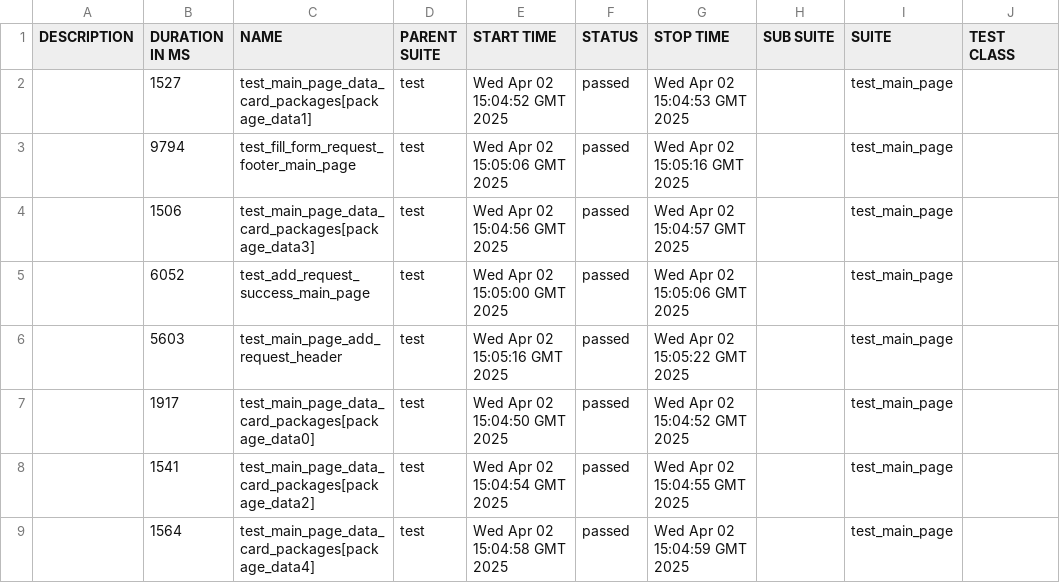
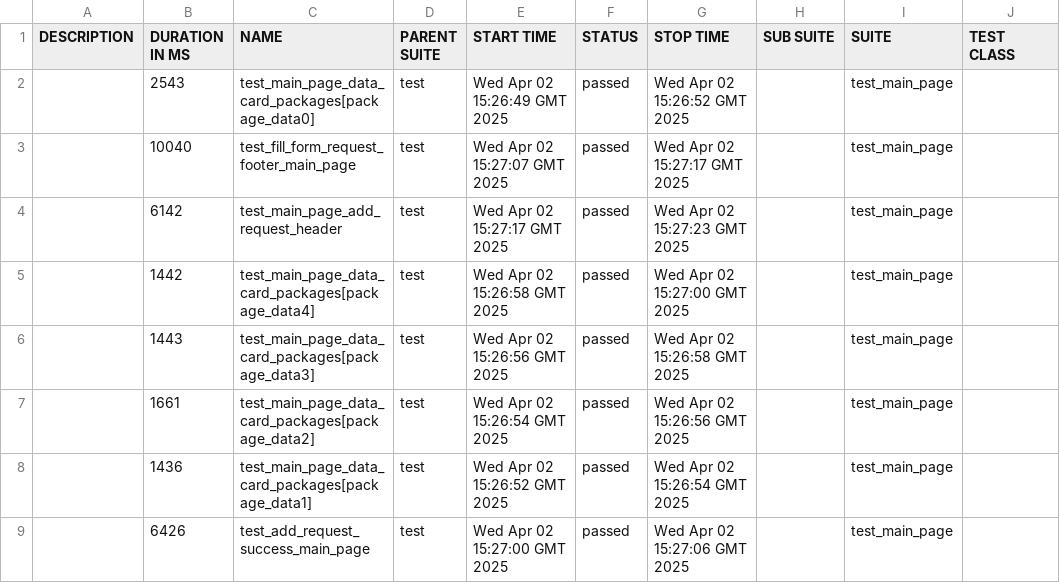
Before and after one commit to achernecova/godevPreprod, a CSV file: data/suites.csv, drawn as a sheet; only a part is shown; the diff names each change by its address in the sheet, - before the commit and + after, or states it on an @@ line.

```diff
--- a/data/suites.csv
+++ b/data/suites.csv
-B2 (DURATION IN MS): 1527
+B2 (DURATION IN MS): 2543
-C2 (NAME): test_main_page_data_card_packages[package_data1]
+C2 (NAME): test_main_page_data_card_packages[package_data0]
-E2 (START TIME): Wed Apr 02 15:04:52 GMT 2025
+E2 (START TIME): Wed Apr 02 15:26:49 GMT 2025
-G2 (STOP TIME): Wed Apr 02 15:04:53 GMT 2025
+G2 (STOP TIME): Wed Apr 02 15:26:52 GMT 2025
-B3 (DURATION IN MS): 9794
+B3 (DURATION IN MS): 10040
-E3 (START TIME): Wed Apr 02 15:05:06 GMT 2025
+E3 (START TIME): Wed Apr 02 15:27:07 GMT 2025
-G3 (STOP TIME): Wed Apr 02 15:05:16 GMT 2025
+G3 (STOP TIME): Wed Apr 02 15:27:17 GMT 2025
-B4 (DURATION IN MS): 1506
+B4 (DURATION IN MS): 6142
-C4 (NAME): test_main_page_data_card_packages[package_data3]
+C4 (NAME): test_main_page_add_request_header
-E4 (START TIME): Wed Apr 02 15:04:56 GMT 2025
+E4 (START TIME): Wed Apr 02 15:27:17 GMT 2025
-G4 (STOP TIME): Wed Apr 02 15:04:57 GMT 2025
+G4 (STOP TIME): Wed Apr 02 15:27:23 GMT 2025
-B5 (DURATION IN MS): 6052
+B5 (DURATION IN MS): 1442
-C5 (NAME): test_add_request_success_main_page
+C5 (NAME): test_main_page_data_card_packages[package_data4]
-E5 (START TIME): Wed Apr 02 15:05:00 GMT 2025
+E5 (START TIME): Wed Apr 02 15:26:58 GMT 2025
-G5 (STOP TIME): Wed Apr 02 15:05:06 GMT 2025
+G5 (STOP TIME): Wed Apr 02 15:27:00 GMT 2025
-B6 (DURATION IN MS): 5603
+B6 (DURATION IN MS): 1443
-C6 (NAME): test_main_page_add_request_header
+C6 (NAME): test_main_page_data_card_packages[package_data3]
-E6 (START TIME): Wed Apr 02 15:05:16 GMT 2025
+E6 (START TIME): Wed Apr 02 15:26:56 GMT 2025
-G6 (STOP TIME): Wed Apr 02 15:05:22 GMT 2025
+G6 (STOP TIME): Wed Apr 02 15:26:58 GMT 2025
-B7 (DURATION IN MS): 1917
+B7 (DURATION IN MS): 1661
-C7 (NAME): test_main_page_data_card_packages[package_data0]
+C7 (NAME): test_main_page_data_card_packages[package_data2]
-E7 (START TIME): Wed Apr 02 15:04:50 GMT 2025
+E7 (START TIME): Wed Apr 02 15:26:54 GMT 2025
-G7 (STOP TIME): Wed Apr 02 15:04:52 GMT 2025
+G7 (STOP TIME): Wed Apr 02 15:26:56 GMT 2025
-B8 (DURATION IN MS): 1541
+B8 (DURATION IN MS): 1436
-C8 (NAME): test_main_page_data_card_packages[package_data2]
+C8 (NAME): test_main_page_data_card_packages[package_data1]
-E8 (START TIME): Wed Apr 02 15:04:54 GMT 2025
+E8 (START TIME): Wed Apr 02 15:26:52 GMT 2025
-G8 (STOP TIME): Wed Apr 02 15:04:55 GMT 2025
+G8 (STOP TIME): Wed Apr 02 15:26:54 GMT 2025
-B9 (DURATION IN MS): 1564
+B9 (DURATION IN MS): 6426
-C9 (NAME): test_main_page_data_card_packages[package_data4]
+C9 (NAME): test_add_request_success_main_page
-E9 (START TIME): Wed Apr 02 15:04:58 GMT 2025
+E9 (START TIME): Wed Apr 02 15:27:00 GMT 2025
-G9 (STOP TIME): Wed Apr 02 15:04:59 GMT 2025
+G9 (STOP TIME): Wed Apr 02 15:27:06 GMT 2025
```
Also changed, not shown: data/behaviors.csv, 42 other files.
